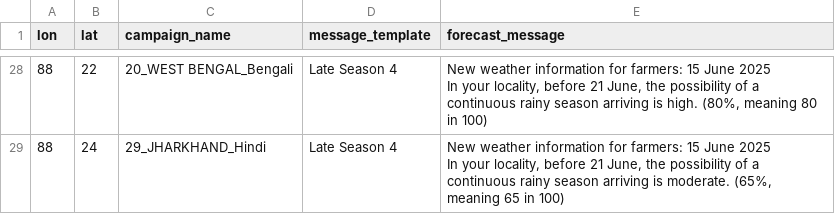
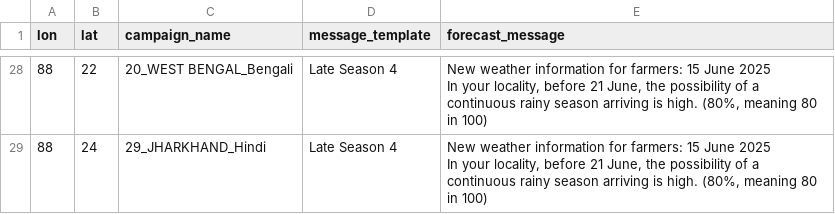
Before and after one commit to envfluids/monsoon-operational, a CSV file: docs/assets/data/message_templates_output_eng.csv, drawn as a sheet; only a part is shown, gaps mark what is left out; the diff covers the shown part only; the diff names each change by its address in the sheet, - before the commit and + after, or states it on an @@ line.

```diff
--- a/docs/assets/data/message_templates_output_eng.csv
+++ b/docs/assets/data/message_templates_output_eng.csv
-E29 (forecast_message): …arriving is moderate. (65%, meaning 65 in 100)
+E29 (forecast_message): …arriving is high. (80%, meaning 80 in 100)
```
Also changed, not shown: 21 edited cells elsewhere in this file, 2 other files.
